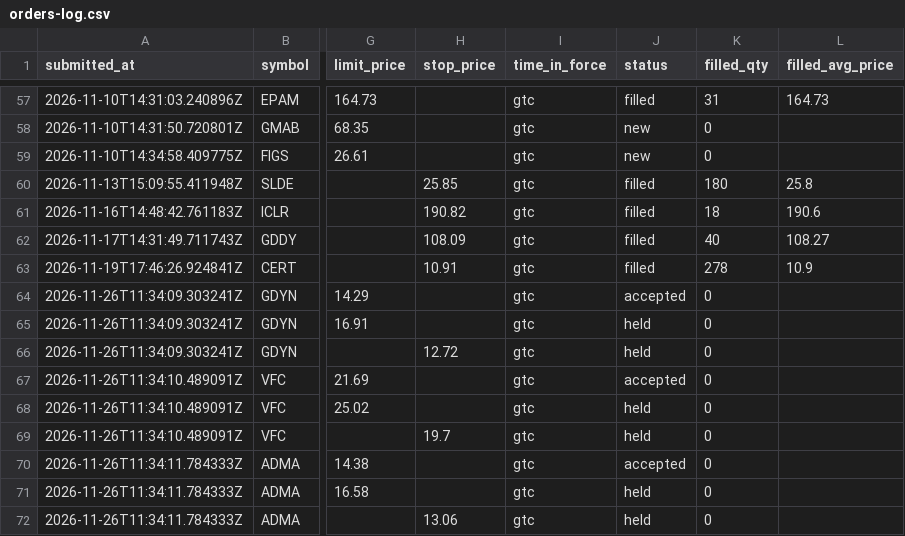
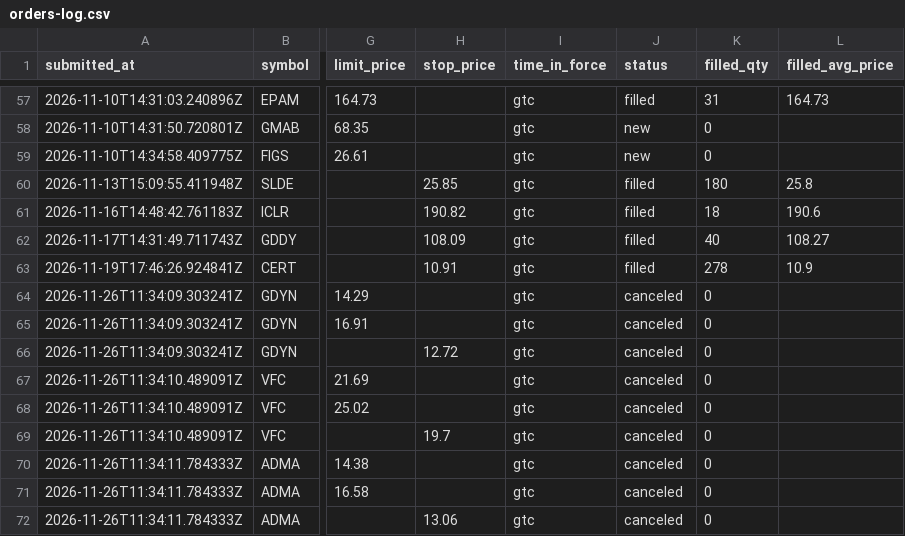
Before and after one commit to SamBates1/aurum-, a CSV file: research/orders/orders-log.csv, drawn as a sheet; only a part is shown, gaps mark what is left out; the diff names each change by its address in the sheet, - before the commit and + after, or states it on an @@ line.

```diff
--- a/research/orders/orders-log.csv
+++ b/research/orders/orders-log.csv
-J64 (status): accepted
+J64 (status): canceled
-J65:J66 (status): held
+J65:J66 (status): canceled
-J67 (status): accepted
+J67 (status): canceled
-J68:J69 (status): held
+J68:J69 (status): canceled
-J70 (status): accepted
+J70 (status): canceled
-J71:J72 (status): held
+J71:J72 (status): canceled
```
Also changed, not shown: research/scanner/cross-asset-latest.csv, research/scanner/long-term-latest.csv, 10 other files.
